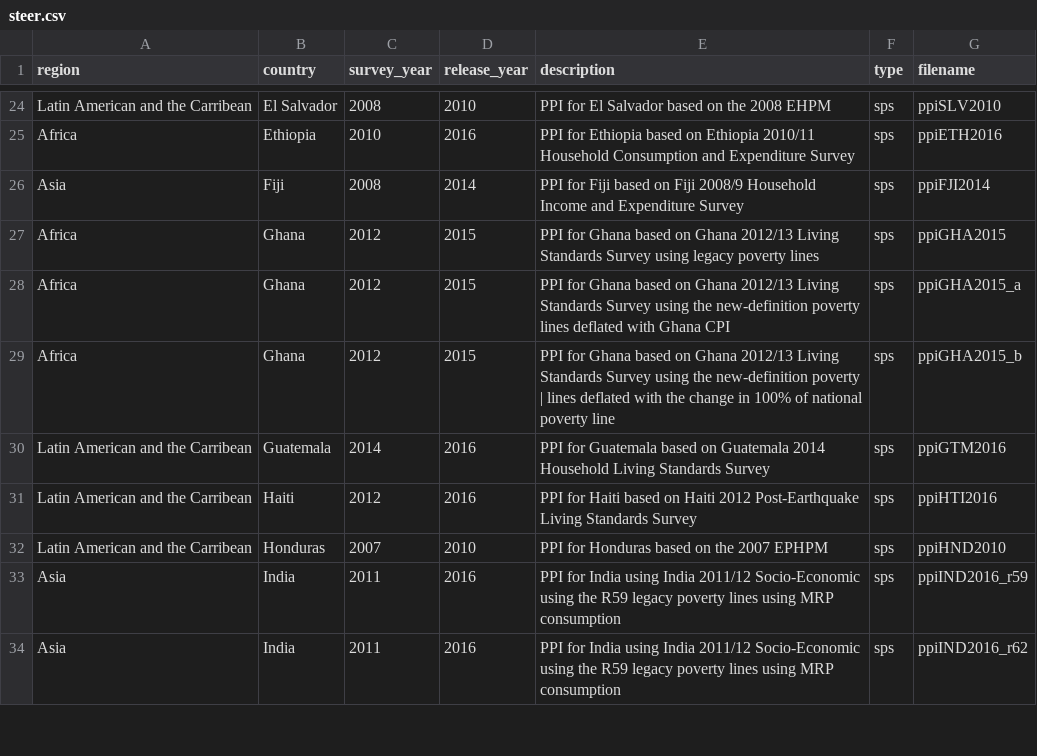
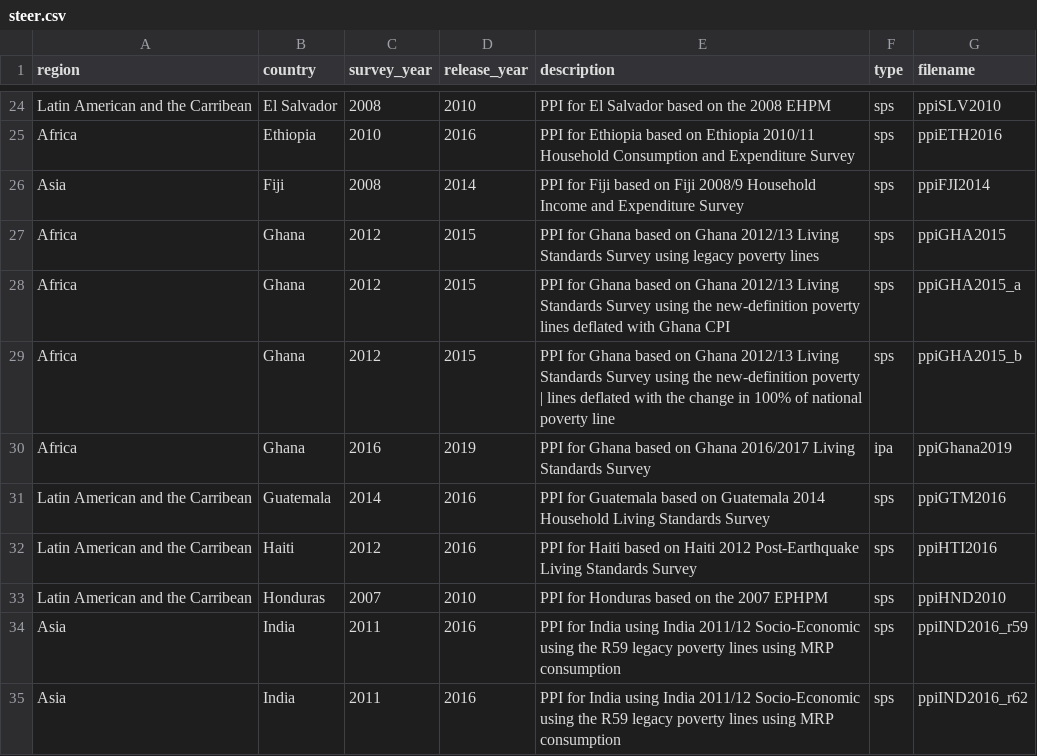
Before and after one commit to katilingban/ppitables, a CSV file: data-raw/steer.csv, drawn as a sheet; only a part is shown, gaps mark what is left out.

Commit message:
update reference table of PPI tables

```diff
--- a/data-raw/steer.csv
+++ b/data-raw/steer.csv
@@ -29,2 +29,3 @@ Africa,Ghana,2012,2015,PPI for Ghana based on Ghana 2012/13 Living Standards Sur
 Africa,Ghana,2012,2015,PPI for Ghana based on Ghana 2012/13 Living Standards Survey using the new-definition poverty | lines deflated with the change in 100% of national poverty line,sps,ppiGHA2015_b
+Africa,Ghana,2016,2019,PPI for Ghana based on Ghana 2016/2017 Living Standards Survey,ipa,ppiGhana2019
 Latin American and the Carribean,Guatemala,2014,2016,PPI for Guatemala based on Guatemala 2014 Household Living Standards Survey,sps,ppiGTM2016
```
